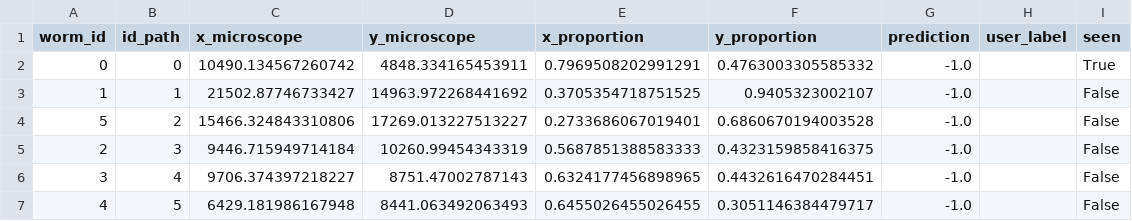
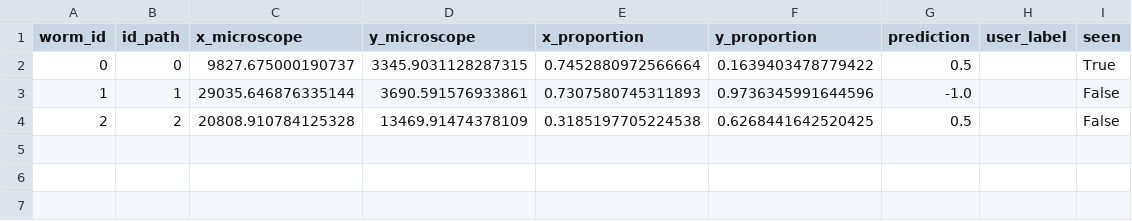
Before and after one commit to arthurskowronek/WormAnalysis, a CSV file: ressources/worm_positions.csv, drawn as a sheet.

```diff
--- a/ressources/worm_positions.csv
+++ b/ressources/worm_positions.csv
@@ -1,7 +1,4 @@
 worm_id,id_path,x_microscope,y_microscope,x_proportion,y_proportion,prediction,user_label,seen
-0,0,10490.134567260742,4848.334165453911,0.7969508202991291,0.4763003305585332,-1.0,,True
-1,1,21502.87746733427,14963.972268441692,0.3705354718751525,0.9405323002107,-1.0,,False
-5,2,15466.324843310806,17269.013227513227,0.2733686067019401,0.6860670194003528,-1.0,,False
-2,3,9446.715949714184,10260.99454343319,0.5687851388583333,0.4323159858416375,-1.0,,False
-3,4,9706.374397218227,8751.47002787143,0.6324177456898965,0.4432616470284451,-1.0,,False
-4,5,6429.181986167948,8441.063492063493,0.6455026455026455,0.3051146384479717,-1.0,,False
+0,0,9827.675000190737,3345.9031128287315,0.7452880972566664,0.1639403478779422,0.5,,True
+1,1,29035.646876335144,3690.591576933861,0.7307580745311893,0.9736345991644596,-1.0,,False
+2,2,20808.910784125328,13469.91474378109,0.3185197705224538,0.6268441642520425,0.5,,False
```
Also changed, not shown: 6 other files.
